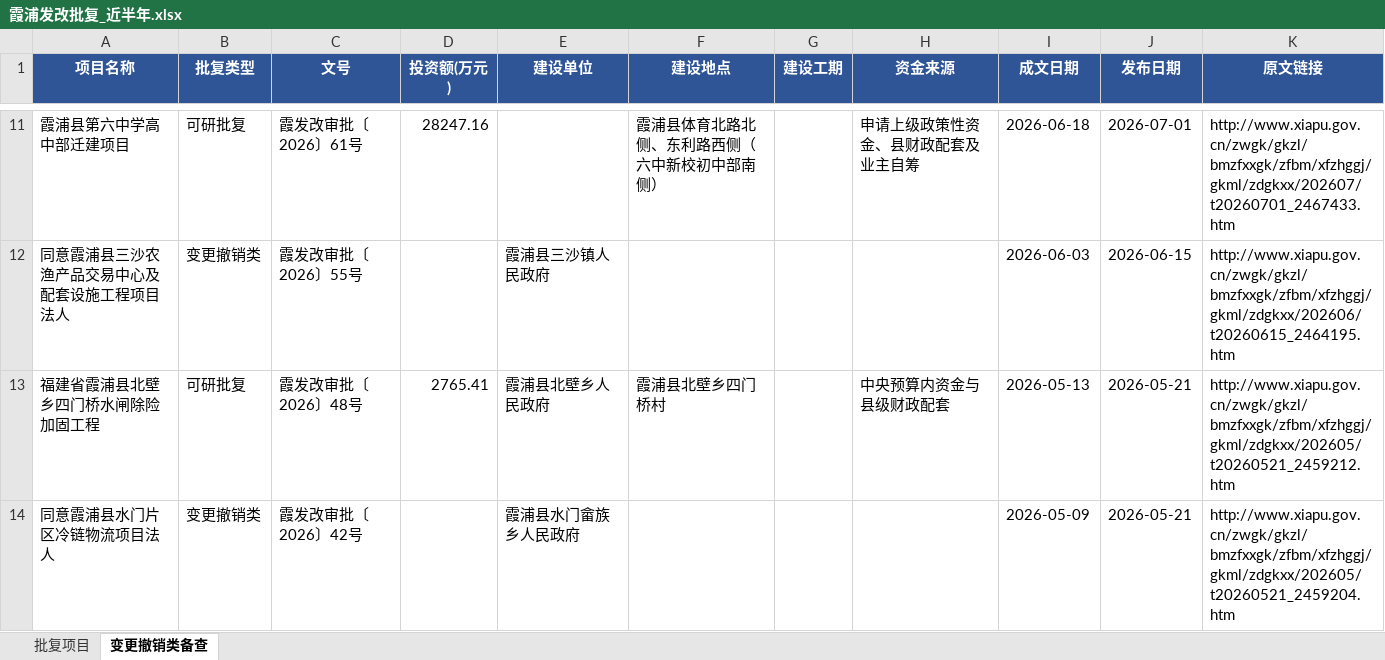
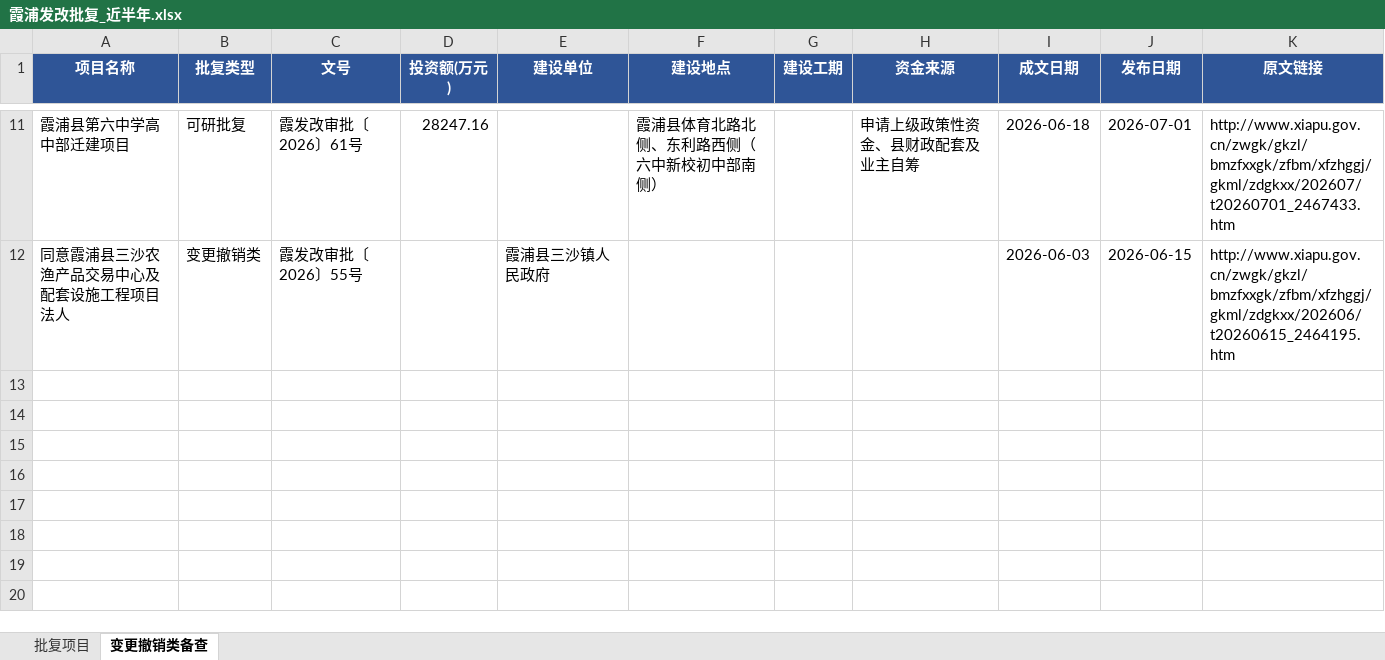
Before and after one commit to Tomaszh007/xiapu-fagai-dashboard, an Excel workbook: 霞浦发改批复_近半年.xlsx, sheet 变更撤销类备查, drawn as a sheet; only a part is shown, gaps mark what is left out; values as stored, in another font and other column widths than the file's, no borders; the diff names each change by its address in the sheet, - before the commit and + after, or states it on an @@ line.

```diff
--- a/霞浦发改批复_近半年.xlsx (sheet 变更撤销类备查)
+++ b/霞浦发改批复_近半年.xlsx (sheet 变更撤销类备查)
-row 13: 福建省霞浦县北壁乡四门桥水闸除险加固工程 | 可研批复 | 霞发改审批〔2026〕48号 | 2765.41 | 霞浦县北壁乡人民政府 | 霞浦县北壁乡四门桥村 |  | 中央预算内资金与县级财政配套 | 2026-05-13 | 2026-05-21 | http://www.xiapu.gov.cn/zwgk/gkzl/bmzfxxgk/zfbm/xfzhggj/gkml/zdgkxx/202605/t20260521_2459212.htm
-row 14: 同意霞浦县水门片区冷链物流项目法人 | 变更撤销类 | 霞发改审批〔2026〕42号 |  | 霞浦县水门畲族乡人民政府 |  |  |  | 2026-05-09 | 2026-05-21 | http://www.xiapu.gov.cn/zwgk/gkzl/bmzfxxgk/zfbm/xfzhggj/gkml/zdgkxx/202605/t20260521_2459204.htm
```
Also changed, not shown: sheet 批复项目, 5 other files.
